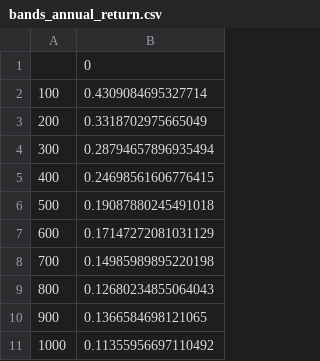
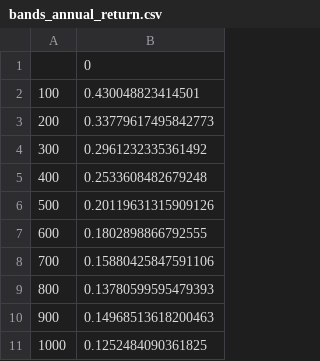
Before and after one commit to Escapeyuki/small-market-cap-strategy, a CSV file: output/bands_annual_return.csv, drawn as a sheet.

```diff
--- a/output/bands_annual_return.csv
+++ b/output/bands_annual_return.csv
@@ -1,11 +1,11 @@
 ,0
-100,0.4309084695327714
-200,0.3318702975665049
-300,0.28794657896935494
-400,0.24698561606776415
-500,0.19087880245491018
-600,0.17147272081031129
-700,0.14985989895220198
-800,0.12680234855064043
-900,0.1366584698121065
-1000,0.11355956697110492
+100,0.430048823414501
+200,0.33779617495842773
+300,0.2961232335361492
+400,0.2533608482679248
+500,0.20119631315909126
+600,0.1802898866792555
+700,0.15880425847591106
+800,0.13780599595479393
+900,0.14968513618200463
+1000,0.1252484090361825
```
Also changed, not shown: output/sensitivity.csv, 48 other files.
